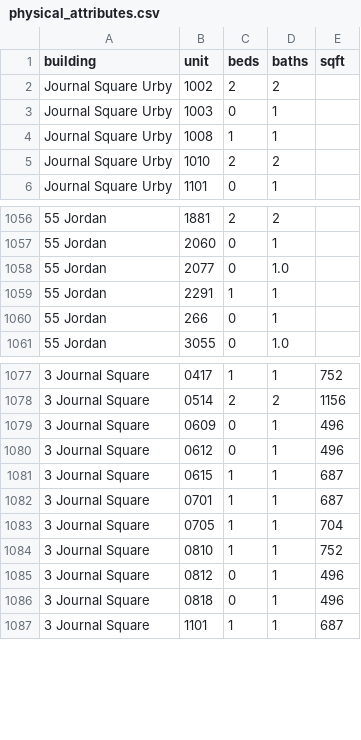
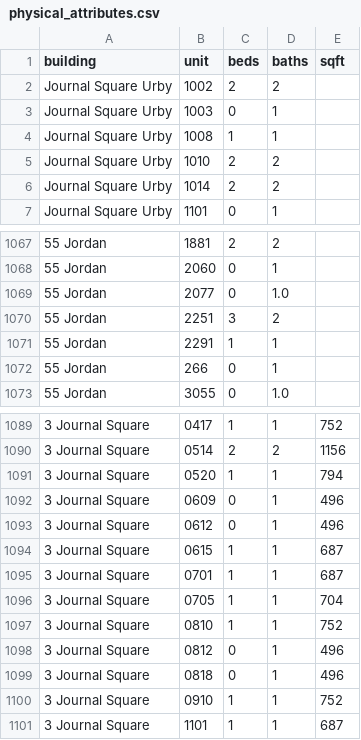
Before and after one commit to akski87/market-monitor, a CSV file: markets/jersey-city/data/exports/physical_attributes.csv, drawn as a sheet; only a part is shown, gaps mark what is left out; the diff covers the shown part only; the diff names each change by its address in the sheet, - before the commit and + after, or states it on an @@ line.

```diff
--- a/markets/jersey-city/data/exports/physical_attributes.csv
+++ b/markets/jersey-city/data/exports/physical_attributes.csv
+row 6: Journal Square Urby | 1014 | 2 | 2
+row 1070: 55 Jordan | 2251 | 3 | 2
+row 1091: 3 Journal Square | 0520 | 1 | 1 | 794
+row 1100: 3 Journal Square | 0910 | 1 | 1 | 752
```
Also changed, not shown: 10 added rows elsewhere in this file, markets/jersey-city/data/exports/units_12mo.csv, markets/jersey-city/data/exports/units_latest.csv, 26 other files.
